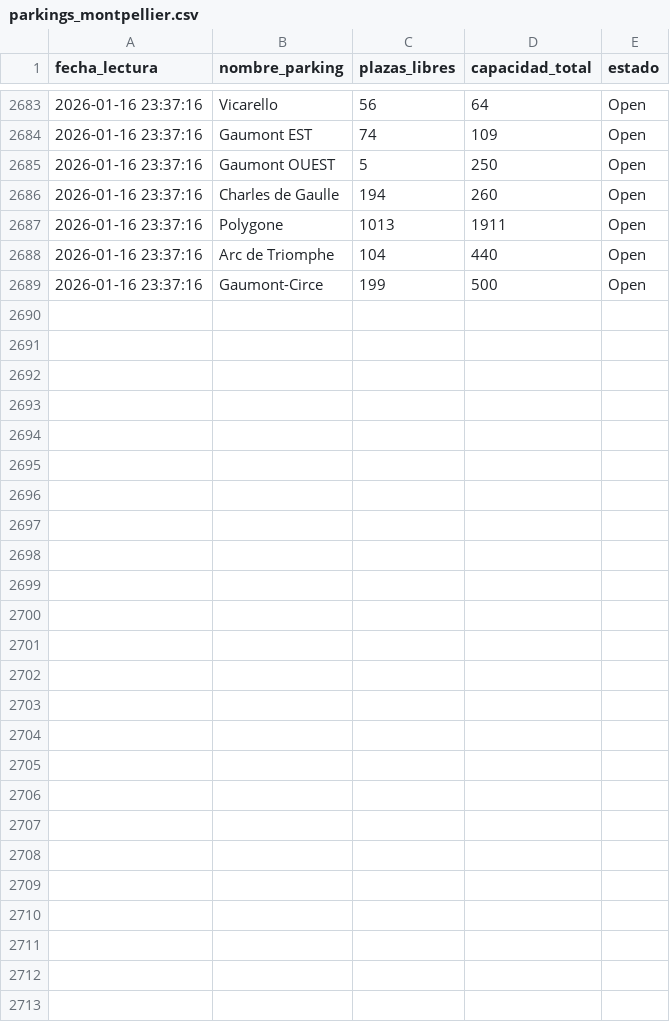
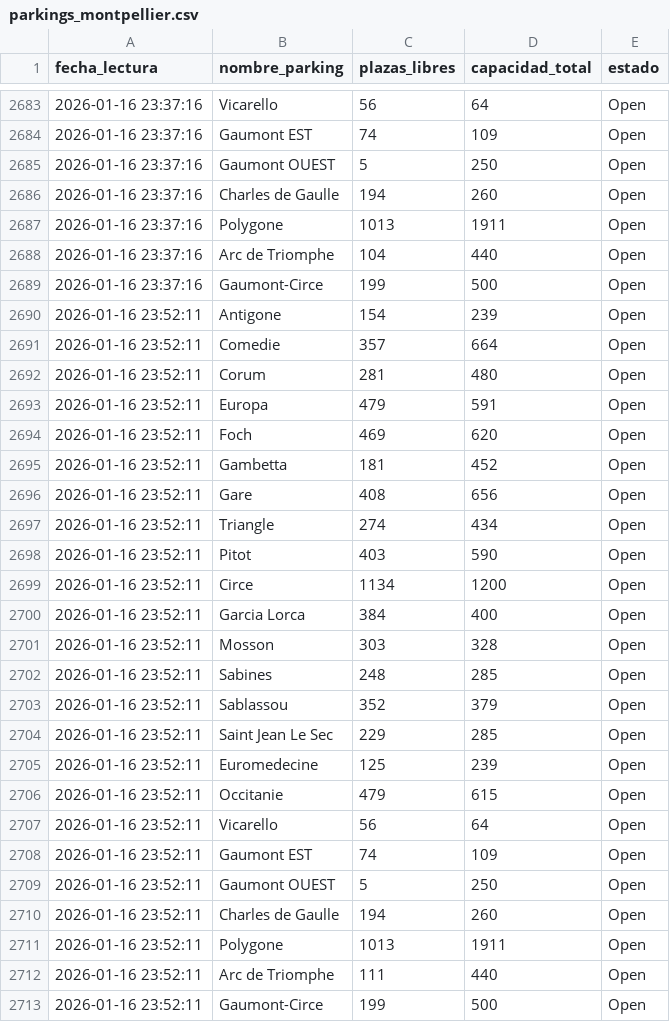
Before and after one commit to Arlo2004/parking-montpellier-data, a CSV file: parkings_montpellier.csv, drawn as a sheet; only a part is shown, gaps mark what is left out.

```diff
--- a/parkings_montpellier.csv
+++ b/parkings_montpellier.csv
@@ -2689 +2689,25 @@ fecha_lectura,nombre_parking,plazas_libres,capacidad_total,estado
 2026-01-16 23:37:16,Gaumont-Circe,199,500,Open
+2026-01-16 23:52:11,Antigone,154,239,Open
+2026-01-16 23:52:11,Comedie,357,664,Open
+2026-01-16 23:52:11,Corum,281,480,Open
+2026-01-16 23:52:11,Europa,479,591,Open
+2026-01-16 23:52:11,Foch,469,620,Open
+2026-01-16 23:52:11,Gambetta,181,452,Open
+2026-01-16 23:52:11,Gare,408,656,Open
+2026-01-16 23:52:11,Triangle,274,434,Open
+2026-01-16 23:52:11,Pitot,403,590,Open
+2026-01-16 23:52:11,Circe,1134,1200,Open
+2026-01-16 23:52:11,Garcia Lorca,384,400,Open
+2026-01-16 23:52:11,Mosson,303,328,Open
+2026-01-16 23:52:11,Sabines,248,285,Open
+2026-01-16 23:52:11,Sablassou,352,379,Open
+2026-01-16 23:52:11,Saint Jean Le Sec,229,285,Open
+2026-01-16 23:52:11,Euromedecine,125,239,Open
+2026-01-16 23:52:11,Occitanie,479,615,Open
+2026-01-16 23:52:11,Vicarello,56,64,Open
+2026-01-16 23:52:11,Gaumont EST,74,109,Open
+2026-01-16 23:52:11,Gaumont OUEST,5,250,Open
+2026-01-16 23:52:11,Charles de Gaulle,194,260,Open
+2026-01-16 23:52:11,Polygone,1013,1911,Open
+2026-01-16 23:52:11,Arc de Triomphe,111,440,Open
+2026-01-16 23:52:11,Gaumont-Circe,199,500,Open
```
